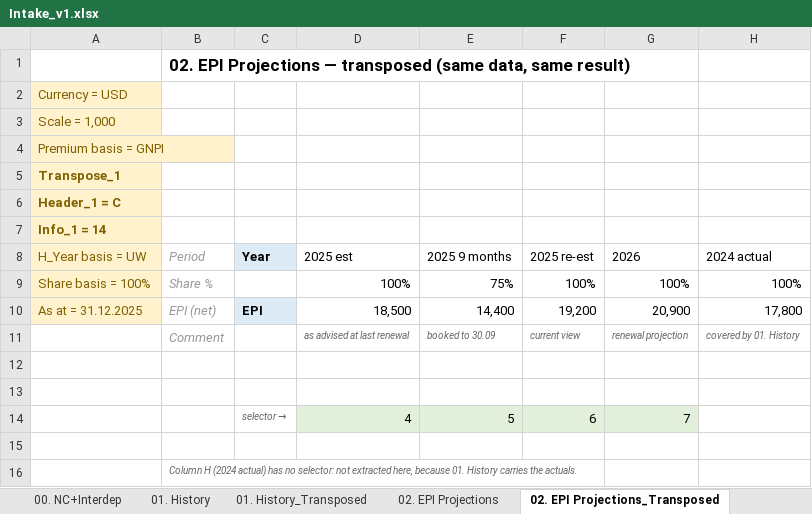
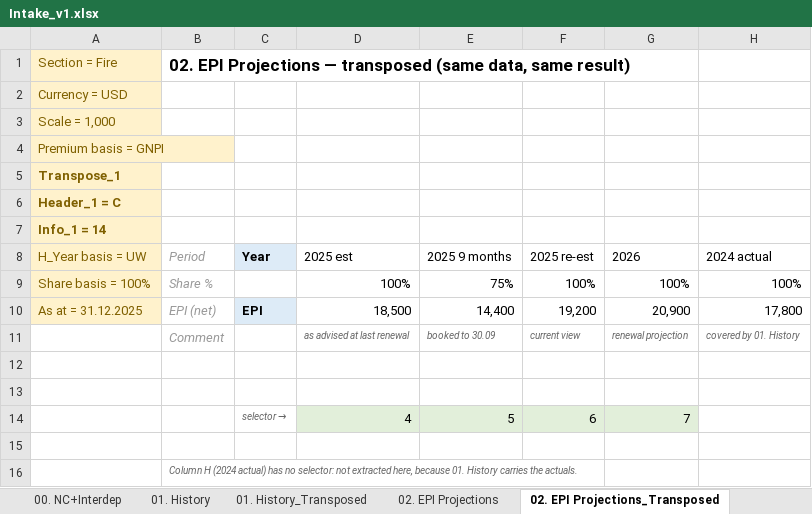
Before and after one commit to kreussito/Data_Transform, an Excel workbook: Intake_v1.xlsx, sheet 02. EPI Projections_Transposed, drawn as a sheet; values as stored, in another font and other column widths than the file's, no borders; the diff names each change by its address in the sheet, - before the commit and + after, or states it on an @@ line.

```diff
--- a/Intake_v1.xlsx (sheet 02. EPI Projections_Transposed)
+++ b/Intake_v1.xlsx (sheet 02. EPI Projections_Transposed)
-A1 (H_Year basis = UW): (empty)
+A1 (H_Year basis = UW): Section = Fire
-A1 fill: none
+A1 fill: #FFF2CC
```
Also changed, not shown: sheet 00. NC+Interdep, sheet 02. EPI Projections, sheet 01. History_Transposed, sheet 01. History, sheet 03. Large Losses, 17 other files.
